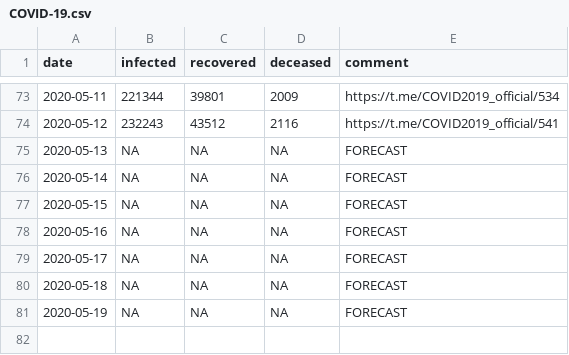
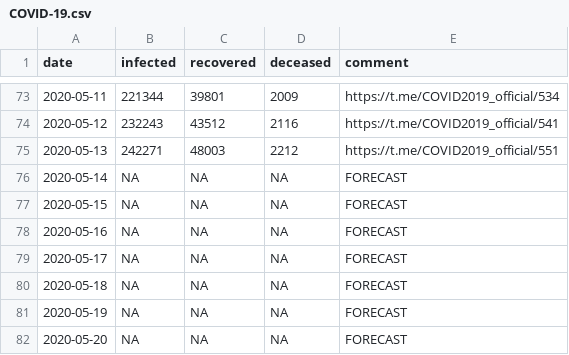
Before and after one commit to timothy-makarov/COVID-19, a CSV file: COVID-19.csv, drawn as a sheet; only a part is shown, gaps mark what is left out.

Commit message:
Added new data.

```diff
--- a/COVID-19.csv
+++ b/COVID-19.csv
@@ -74,3 +74,3 @@ date,infected,recovered,deceased,comment
 2020-05-12,232243,43512,2116,https://t.me/COVID2019_official/541
-2020-05-13,NA,NA,NA,FORECAST
+2020-05-13,242271,48003,2212,https://t.me/COVID2019_official/551
 2020-05-14,NA,NA,NA,FORECAST
@@ -81 +81,2 @@ date,infected,recovered,deceased,comment
 2020-05-19,NA,NA,NA,FORECAST
+2020-05-20,NA,NA,NA,FORECAST
```
Also changed, not shown: 1 other file.
